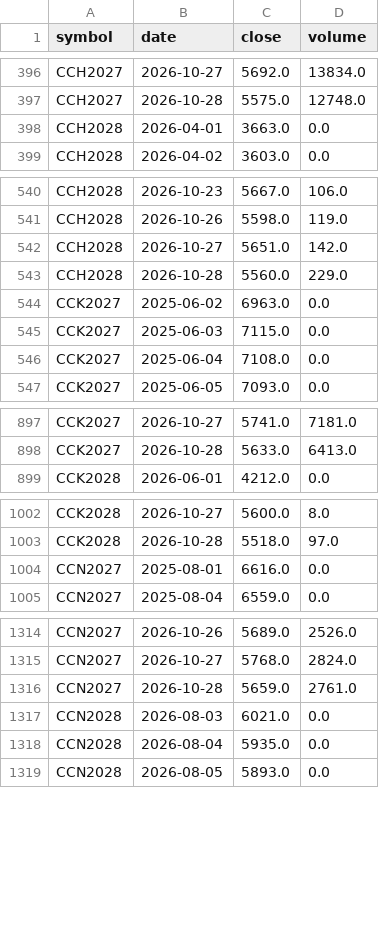
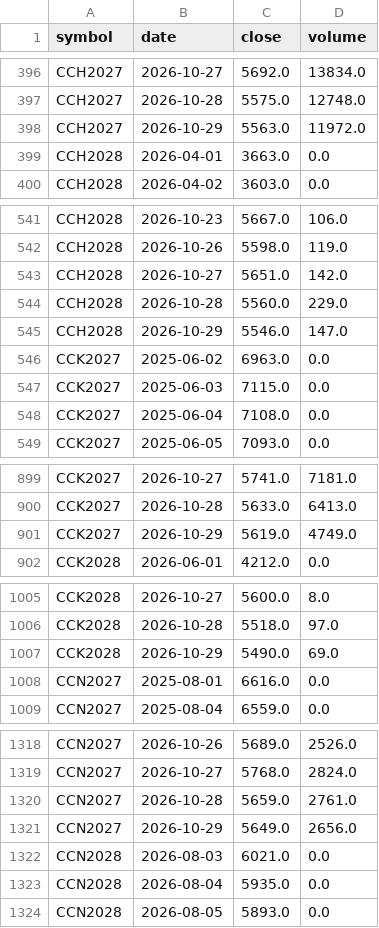
Before and after one commit to BMR-Com/cftc-cot-full, a CSV file: data/softs/live_contracts.csv, drawn as a sheet; only a part is shown, gaps mark what is left out; the diff covers the shown part only; the diff names each change by its address in the sheet, - before the commit and + after, or states it on an @@ line.

```diff
--- a/data/softs/live_contracts.csv
+++ b/data/softs/live_contracts.csv
+row 398: CCH2027 | 2026-10-29 | 5563.0 | 11972.0
+row 545: CCH2028 | 2026-10-29 | 5546.0 | 147.0
+row 901: CCK2027 | 2026-10-29 | 5619.0 | 4749.0
+row 1007: CCK2028 | 2026-10-29 | 5490.0 | 69.0
+row 1321: CCN2027 | 2026-10-29 | 5649.0 | 2656.0
```
Also changed, not shown: 29 added rows and 10 edited cells elsewhere in this file, 1 other file.
